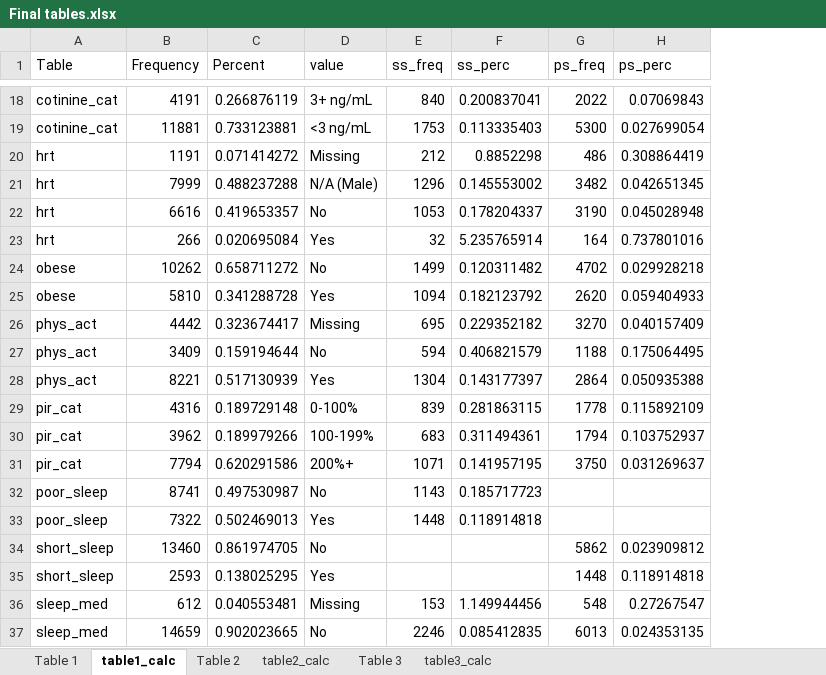
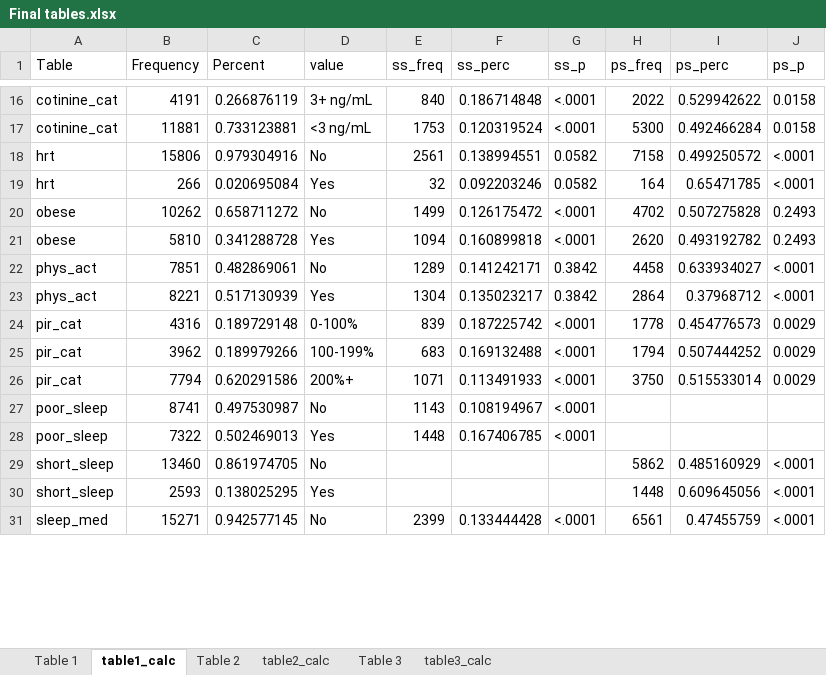
Before and after one commit to audreyrenson/nhanes_ses_sleep_crp, an Excel workbook: Final tables.xlsx, sheet table1_calc, drawn as a sheet; only a part is shown, gaps mark what is left out; values as stored, in another font and other column widths than the file's, no borders; removed rows and columns are numbered as before the commit, all else as after; the diff covers the shown part only; the diff names each change by its address in the sheet, - before the commit and + after, or states it on an @@ line.

Commit message:
final table updated with missing coded to no, and domain analysis

```diff
--- a/Final tables.xlsx (sheet table1_calc)
+++ b/Final tables.xlsx (sheet table1_calc)
+column G (ss_p), rows 16-17: <.0001 | <.0001; rows 19-21: 0.0582 | <.0001 | <.0001; rows 23-28: 0.3842 | <.0001 | <.0001 | <.0001 | <.0001 | <.0001
+column J (ps_p), rows 16-17: 0.0158 | 0.0158; rows 19-21: <.0001 | 0.2493 | 0.2493; rows 23-30: <.0001 | 0.0029 | 0.0029 | 0.0029 |  |  | <.0001 | <.0001
-F16 (ss_perc): 0.200837041
+F16 (ss_perc): 0.186714848
-I16 (ps_perc): 0.07069843
+I16 (ps_perc): 0.529942622
-F17 (ss_perc): 0.113335403
+F17 (ss_perc): 0.120319524
-I17 (ps_perc): 0.027699054
+I17 (ps_perc): 0.492466284
-row 20: hrt | 1191 | 0.071414272 | Missing | 212 | 0.8852298 | 486 | 0.308864419
-row 21: hrt | 7999 | 0.488237288 | N/A (Male) | 1296 | 0.145553002 | 3482 | 0.042651345
-row 22: hrt | 6616 | 0.419653357 | No | 1053 | 0.178204337 | 3190 | 0.045028948
+row 18: hrt | 15806 | 0.979304916 | No | 2561 | 0.138994551 | 0.0582 | 7158 | 0.499250572 | <.0001
-F19 (ss_perc): 5.235765914
+F19 (ss_perc): 0.092203246
-I19 (ps_perc): 0.737801016
+I19 (ps_perc): 0.65471785
-F20 (ss_perc): 0.120311482
+F20 (ss_perc): 0.126175472
-I20 (ps_perc): 0.029928218
+I20 (ps_perc): 0.507275828
-F21 (ss_perc): 0.182123792
+F21 (ss_perc): 0.160899818
-I21 (ps_perc): 0.059404933
+I21 (ps_perc): 0.493192782
-row 26: phys_act | 4442 | 0.323674417 | Missing | 695 | 0.229352182 | 3270 | 0.040157409
-row 27: phys_act | 3409 | 0.159194644 | No | 594 | 0.406821579 | 1188 | 0.175064495
+row 22: phys_act | 7851 | 0.482869061 | No | 1289 | 0.141242171 | 0.3842 | 4458 | 0.633934027 | <.0001
-F23 (ss_perc): 0.143177397
+F23 (ss_perc): 0.135023217
-I23 (ps_perc): 0.050935388
+I23 (ps_perc): 0.37968712
-F24 (ss_perc): 0.281863115
+F24 (ss_perc): 0.187225742
-I24 (ps_perc): 0.115892109
+I24 (ps_perc): 0.454776573
-F25 (ss_perc): 0.311494361
+F25 (ss_perc): 0.169132488
-I25 (ps_perc): 0.103752937
+I25 (ps_perc): 0.507444252
-F26 (ss_perc): 0.141957195
+F26 (ss_perc): 0.113491933
-I26 (ps_perc): 0.031269637
+I26 (ps_perc): 0.515533014
-F27 (ss_perc): 0.185717723
+F27 (ss_perc): 0.108194967
-F28 (ss_perc): 0.118914818
+F28 (ss_perc): 0.167406785
-I29 (ps_perc): 0.023909812
+I29 (ps_perc): 0.485160929
-I30 (ps_perc): 0.118914818
+I30 (ps_perc): 0.609645056
-row 36: sleep_med | 612 | 0.040553481 | Missing | 153 | 1.149944456 | 548 | 0.27267547
-row 37: sleep_med | 14659 | 0.902023665 | No | 2246 | 0.085412835 | 6013 | 0.024353135
+row 31: sleep_med | 15271 | 0.942577145 | No | 2399 | 0.133444428 | <.0001 | 6561 | 0.47455759 | <.0001
```
Also changed, not shown: 1 added row, 3 removed rows and 28 edited cells elsewhere in this sheet, sheet table2_calc, sheet Table 1, sheet Table 2, formulas that keep their value.
